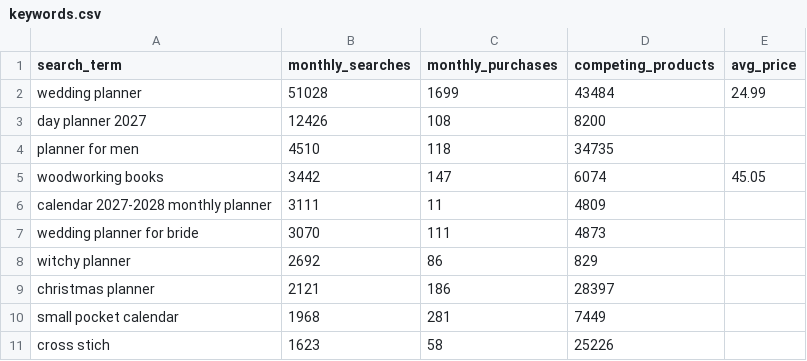
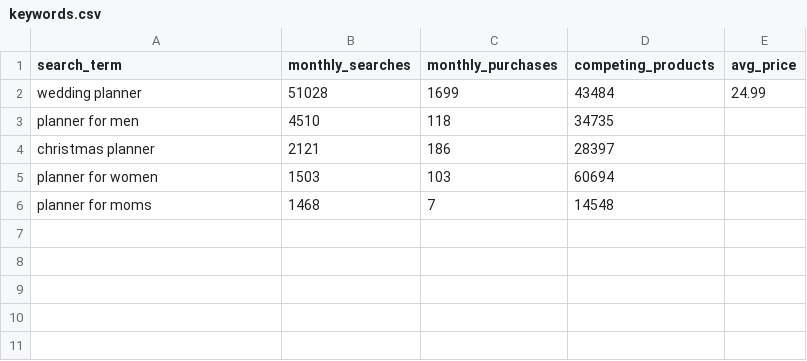
Before and after one commit to ttion01/kdptop-research, a CSV file: reports/planner-kdp/data/keywords.csv, drawn as a sheet; removed rows and columns are numbered as before the commit, all else as after; the diff names each change by its address in the sheet, - before the commit and + after, or states it on an @@ line.

Commit message:
Update reports

```diff
--- a/reports/planner-kdp/data/keywords.csv
+++ b/reports/planner-kdp/data/keywords.csv
-row 3: day planner 2027 | 12426 | 108 | 8200
-row 5: woodworking books | 3442 | 147 | 6074 | 45.05
-row 6: calendar 2027-2028 monthly planner | 3111 | 11 | 4809
-row 7: wedding planner for bride | 3070 | 111 | 4873
-row 8: witchy planner | 2692 | 86 | 829
-row 10: small pocket calendar | 1968 | 281 | 7449
-row 11: cross stich | 1623 | 58 | 25226
+row 5: planner for women | 1503 | 103 | 60694
+row 6: planner for moms | 1468 | 7 | 14548
```
Also changed, not shown: 3 other files.
